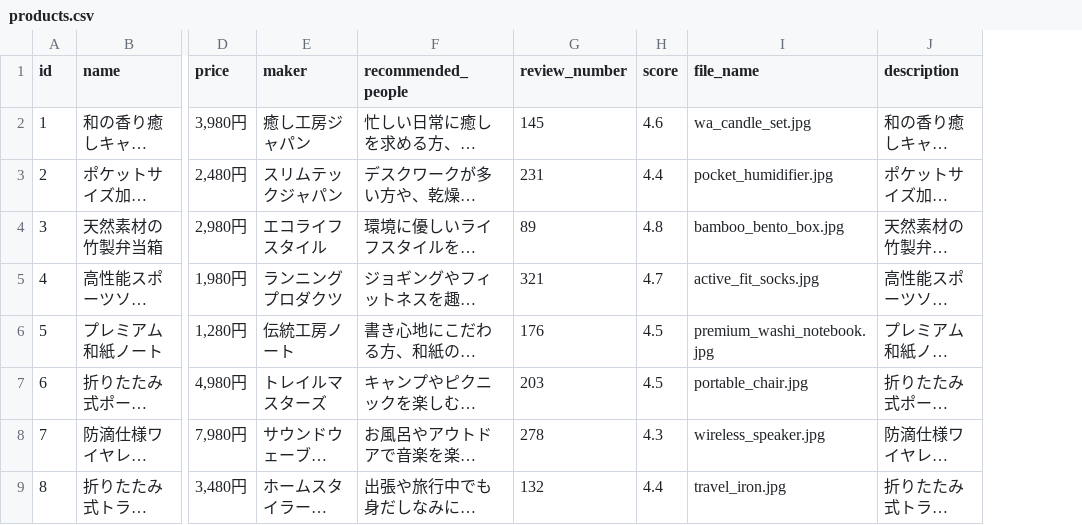
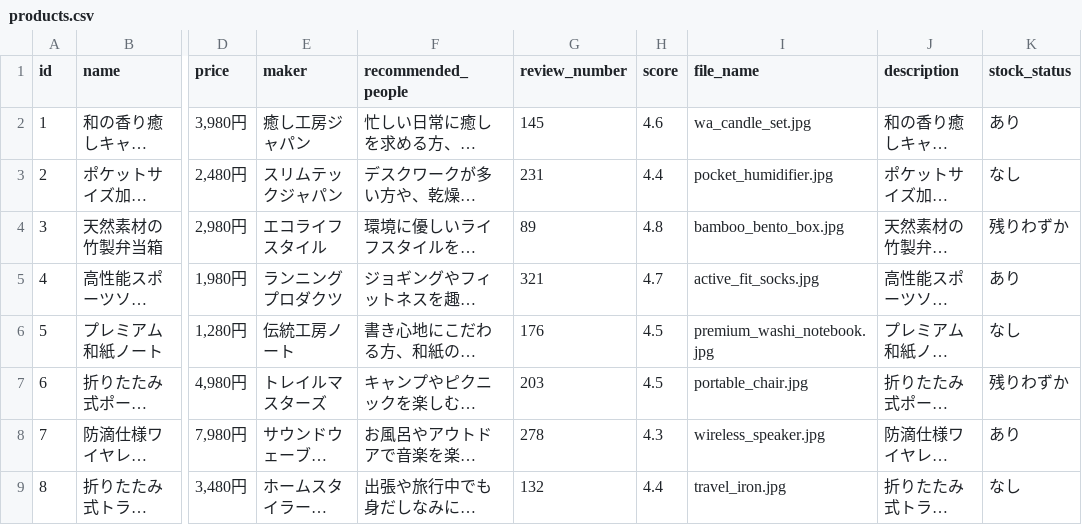
Before and after one commit to kodevforbetter/product_recommend, a CSV file: data/products.csv, drawn as a sheet; only a part is shown, gaps mark what is left out; long unchanged cells end in …; the diff names each change by its address in the sheet, - before the commit and + after, or states it on an @@ line.

```diff
--- a/data/products.csv
+++ b/data/products.csv
+column K (stock_status), rows 2-9: あり | なし | 残りわずか | あり | なし | 残りわずか | あり | なし
```
Also changed, not shown: 2 other files.
